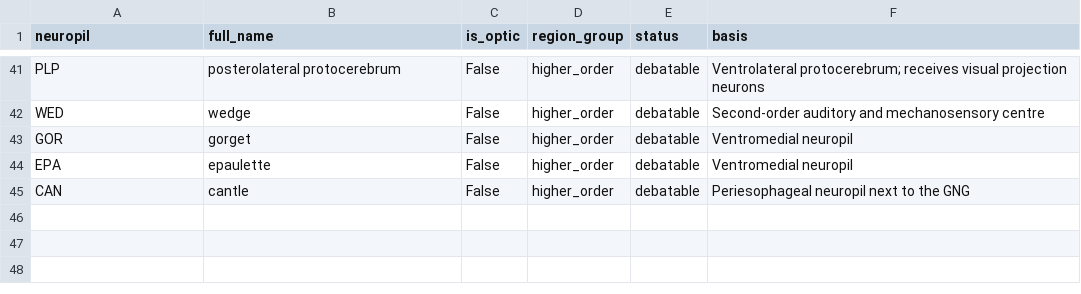
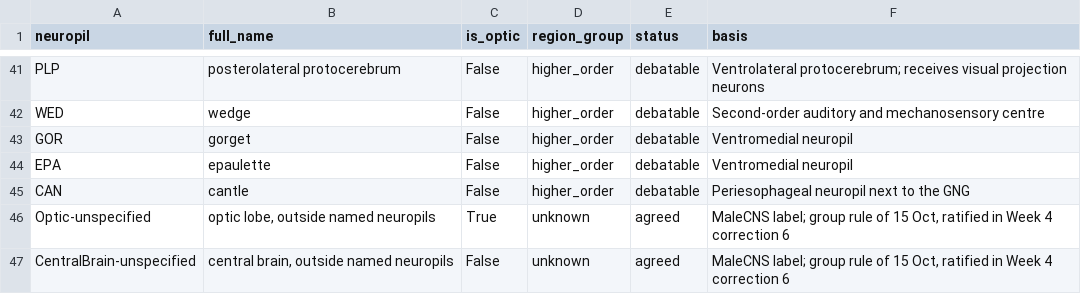
Before and after one commit to yilmazbuyuk/connectome-project1, a CSV file: eda_shared/neuropils_provisional.csv, drawn as a sheet; only a part is shown, gaps mark what is left out; the diff names each change by its address in the sheet, - before the commit and + after, or states it on an @@ line.

Commit message:
Week 4: eda_shared v0.2.0 corrections, Step 0 rerun, corrected EDA A, lock note numbers

```diff
--- a/eda_shared/neuropils_provisional.csv
+++ b/eda_shared/neuropils_provisional.csv
+row 46: Optic-unspecified | optic lobe, outside named neuropils | True | unknown | agreed | MaleCNS label; group rule of 15 Oct, ratified in Week 4 correction 6
+row 47: CentralBrain-unspecified | central brain, outside named neuropils | False | unknown | agreed | MaleCNS label; group rule of 15 Oct, ratified in Week 4 correction 6
```
Also changed, not shown: 49 other files.
